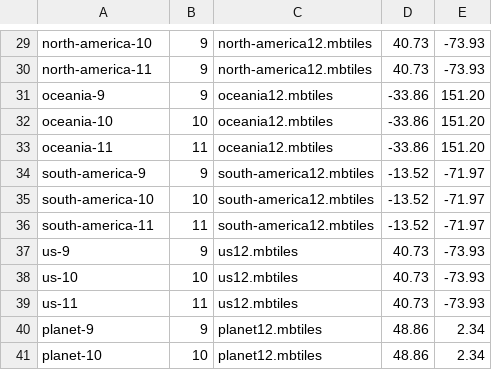
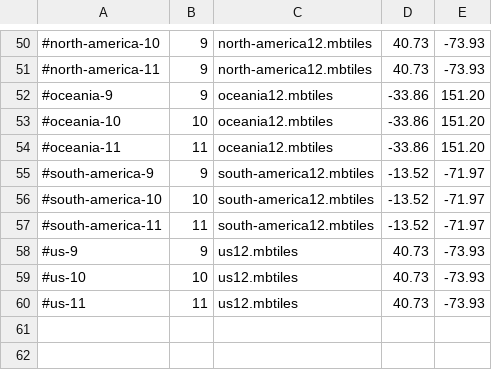
Before and after one commit to akhenakh/kvtiles, a CSV file: maps.csv, drawn as a sheet; only a part is shown, gaps mark what is left out; removed rows and columns are numbered as before the commit, all else as after; the diff covers the shown part only; the diff names each change by its address in the sheet, - before the commit and + after, or states it on an @@ line.

```diff
--- a/maps.csv
+++ b/maps.csv
-A50: north-america-10
+A50: #north-america-10
-A51: north-america-11
+A51: #north-america-11
-A52: oceania-9
+A52: #oceania-9
-A53: oceania-10
+A53: #oceania-10
-A54: oceania-11
+A54: #oceania-11
-A55: south-america-9
+A55: #south-america-9
-A56: south-america-10
+A56: #south-america-10
-A57: south-america-11
+A57: #south-america-11
-A58: us-9
+A58: #us-9
-A59: us-10
+A59: #us-10
-A60: us-11
+A60: #us-11
-row 40: planet-9 | 9 | planet12.mbtiles | 48.86 | 2.34
-row 41: planet-10 | 10 | planet12.mbtiles | 48.86 | 2.34
```
Also changed, not shown: 21 added rows and 31 edited cells elsewhere in this file, 7 other files.
